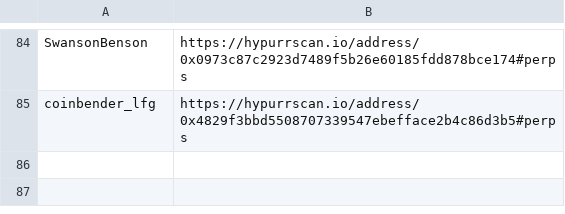
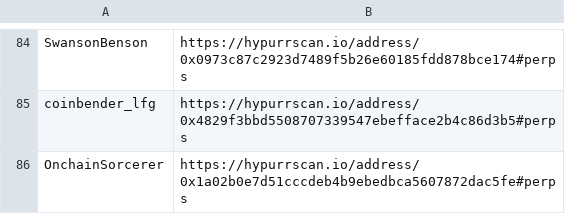
Before and after one commit to trooperisme/CEX-smw-holding-db, a CSV file: data/wallet-scraper/raw/trader-hypurrscan.csv, drawn as a sheet; only a part is shown, gaps mark what is left out; the diff names each change by its address in the sheet, - before the commit and + after, or states it on an @@ line.

Commit message:
Add OnchainSorcerer trader wallet

```diff
--- a/data/wallet-scraper/raw/trader-hypurrscan.csv
+++ b/data/wallet-scraper/raw/trader-hypurrscan.csv
+row 86: OnchainSorcerer | https://hypurrscan.io/address/0x1a02b0e7d51cccdeb4b9ebedbca5607872dac5fe#perps
```
